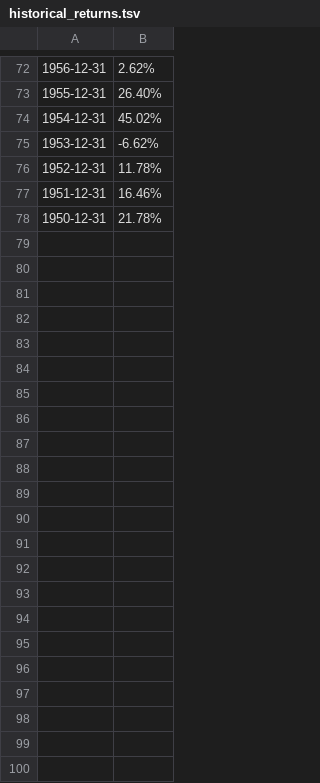
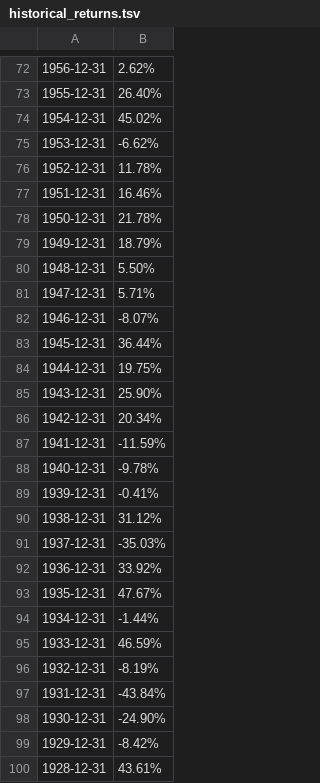
Before and after one commit to GeoffC31415/FinanceMgmt, a TSV file: data/historical_returns.tsv, drawn as a sheet; only a part is shown, gaps mark what is left out; the diff names each change by its address in the sheet, - before the commit and + after, or states it on an @@ line.

```diff
--- a/data/historical_returns.tsv
+++ b/data/historical_returns.tsv
+row 79: 1949-12-31 | 18.79%
+row 80: 1948-12-31 | 5.50%
+row 81: 1947-12-31 | 5.71%
+row 82: 1946-12-31 | -8.07%
+row 83: 1945-12-31 | 36.44%
+row 84: 1944-12-31 | 19.75%
+row 85: 1943-12-31 | 25.90%
+row 86: 1942-12-31 | 20.34%
+row 87: 1941-12-31 | -11.59%
+row 88: 1940-12-31 | -9.78%
+row 89: 1939-12-31 | -0.41%
+row 90: 1938-12-31 | 31.12%
+row 91: 1937-12-31 | -35.03%
+row 92: 1936-12-31 | 33.92%
+row 93: 1935-12-31 | 47.67%
+row 94: 1934-12-31 | -1.44%
+row 95: 1933-12-31 | 46.59%
+row 96: 1932-12-31 | -8.19%
+row 97: 1931-12-31 | -43.84%
+row 98: 1930-12-31 | -24.90%
+row 99: 1929-12-31 | -8.42%
+row 100: 1928-12-31 | 43.61%
```
Also changed, not shown: 9 other files.
